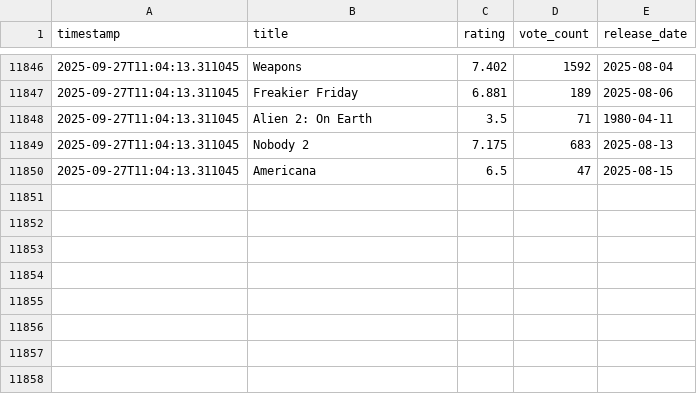
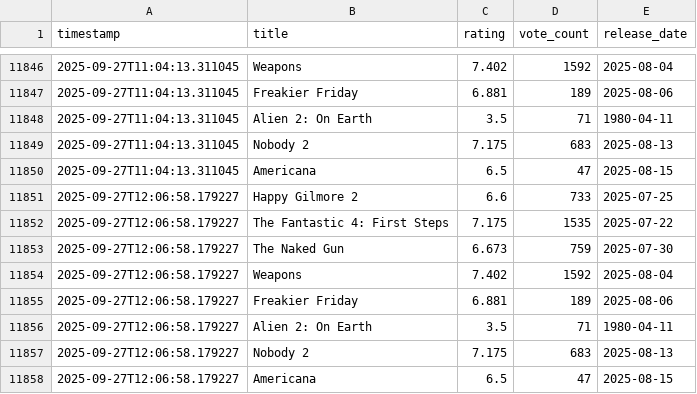
Before and after one commit to distanlo/movie-tracker, a CSV file: tmdb_scores.csv, drawn as a sheet; only a part is shown, gaps mark what is left out; the diff names each change by its address in the sheet, - before the commit and + after, or states it on an @@ line.

```diff
--- a/tmdb_scores.csv
+++ b/tmdb_scores.csv
+row 11851: 2025-09-27T12:06:58.179227 | Happy Gilmore 2 | 6.6 | 733 | 2025-07-25
+row 11852: 2025-09-27T12:06:58.179227 | The Fantastic 4: First Steps | 7.175 | 1535 | 2025-07-22
+row 11853: 2025-09-27T12:06:58.179227 | The Naked Gun | 6.673 | 759 | 2025-07-30
+row 11854: 2025-09-27T12:06:58.179227 | Weapons | 7.402 | 1592 | 2025-08-04
+row 11855: 2025-09-27T12:06:58.179227 | Freakier Friday | 6.881 | 189 | 2025-08-06
+row 11856: 2025-09-27T12:06:58.179227 | Alien 2: On Earth | 3.5 | 71 | 1980-04-11
+row 11857: 2025-09-27T12:06:58.179227 | Nobody 2 | 7.175 | 683 | 2025-08-13
+row 11858: 2025-09-27T12:06:58.179227 | Americana | 6.5 | 47 | 2025-08-15
```
